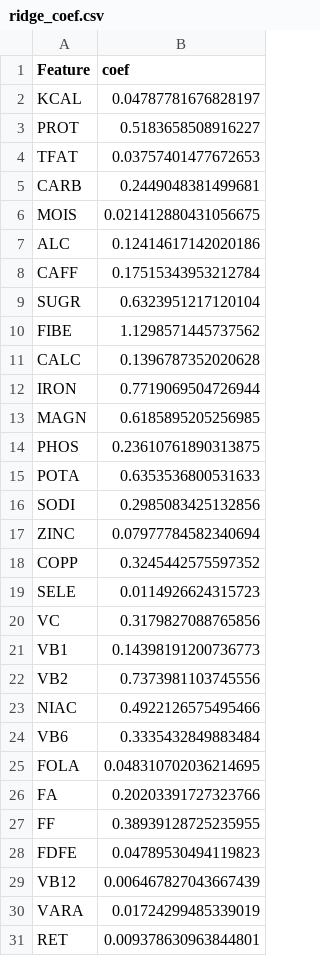
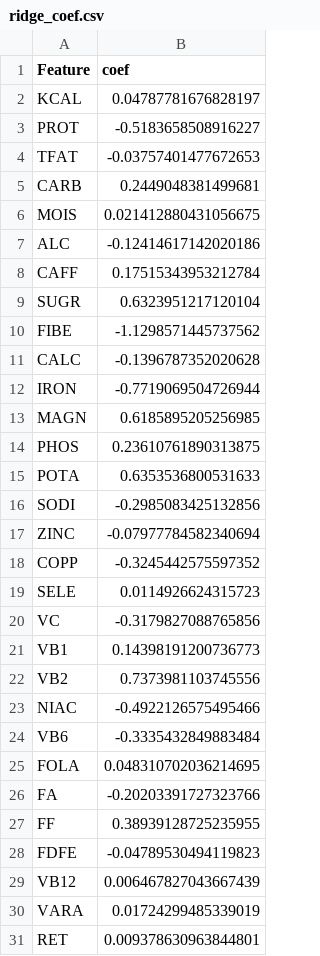
Before and after one commit to IBPA/dairyML, a CSV file: src/ridge_coef.csv, drawn as a sheet; only a part is shown; the diff covers the shown part only.

```diff
--- a/src/ridge_coef.csv
+++ b/src/ridge_coef.csv
@@ -2,12 +2,12 @@ Feature,coef
 KCAL,0.04787781676828197
-PROT,0.5183658508916227
-TFAT,0.03757401477672653
+PROT,-0.5183658508916227
+TFAT,-0.03757401477672653
 CARB,0.2449048381499681
 MOIS,0.021412880431056675
-ALC,0.12414617142020186
+ALC,-0.12414617142020186
 CAFF,0.17515343953212784
 SUGR,0.6323951217120104
-FIBE,1.1298571445737562
-CALC,0.1396787352020628
-IRON,0.7719069504726944
+FIBE,-1.1298571445737562
+CALC,-0.1396787352020628
+IRON,-0.7719069504726944
 MAGN,0.6185895205256985
@@ -15,15 +15,15 @@ PHOS,0.23610761890313875
 POTA,0.6353536800531633
-SODI,0.2985083425132856
-ZINC,0.07977784582340694
-COPP,0.3245442575597352
+SODI,-0.2985083425132856
+ZINC,-0.07977784582340694
+COPP,-0.3245442575597352
 SELE,0.0114926624315723
-VC,0.3179827088765856
+VC,-0.3179827088765856
 VB1,0.14398191200736773
 VB2,0.7373981103745556
-NIAC,0.4922126575495466
-VB6,0.3335432849883484
+NIAC,-0.4922126575495466
+VB6,-0.3335432849883484
 FOLA,0.048310702036214695
-FA,0.20203391727323766
+FA,-0.20203391727323766
 FF,0.38939128725235955
-FDFE,0.04789530494119823
+FDFE,-0.04789530494119823
 VB12,0.006467827043667439
```
Also changed, not shown: 20 edited cells elsewhere in this file, src/lasso_coef.csv, 2 other files.
